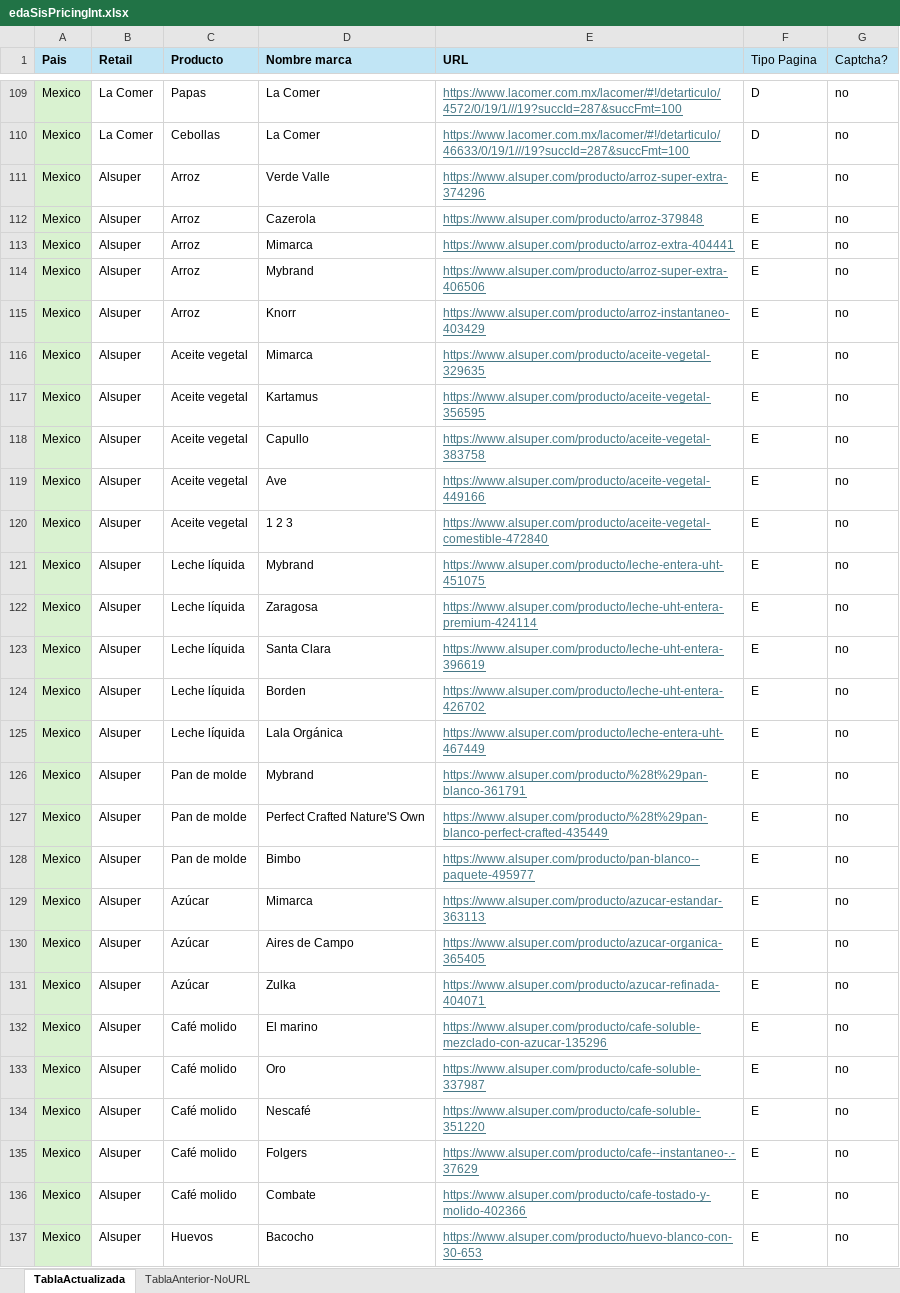
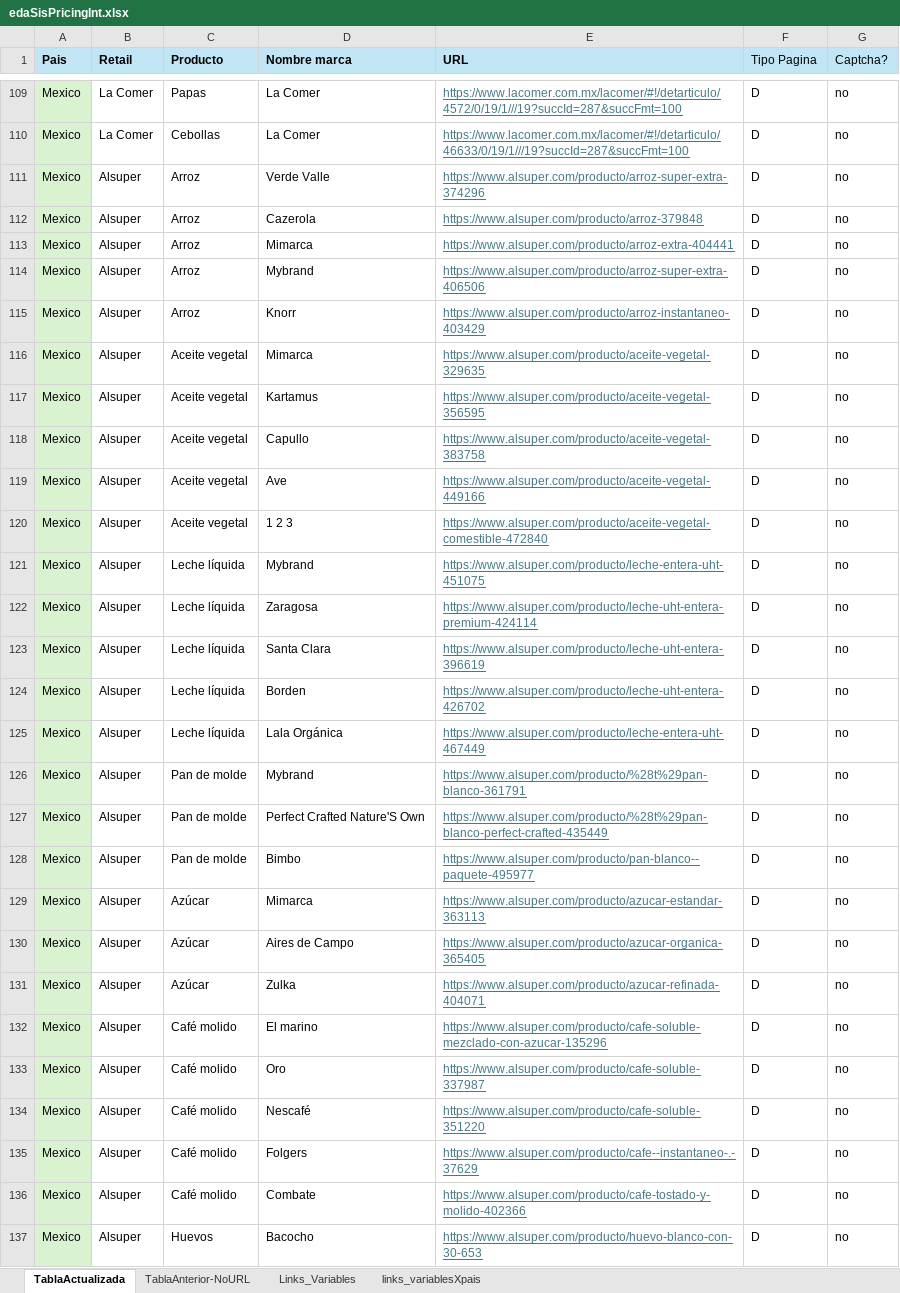
Before and after one commit to GianCass/Tesis-Scraping, an Excel workbook: extraccion/dataset/edaSisPricingInt.xlsx, sheet TablaActualizada, drawn as a sheet; only a part is shown, gaps mark what is left out; values as stored, in another font and other column widths than the file's, no borders; the diff covers the shown part only; the diff names each change by its address in the sheet, - before the commit and + after, or states it on an @@ line.

Commit message:
selenium sb scraping + eda actualizado + captchas

```diff
--- a/extraccion/dataset/edaSisPricingInt.xlsx (sheet TablaActualizada)
+++ b/extraccion/dataset/edaSisPricingInt.xlsx (sheet TablaActualizada)
+sheet tab: Links_Variables
+sheet tab: links_variablesXpais
-F111:F137 (Tipo Pagina): E
+F111:F137 (Tipo Pagina): D
```
Also changed, not shown: 1713 edited cells and cell formats elsewhere in this sheet, 26 other files.
